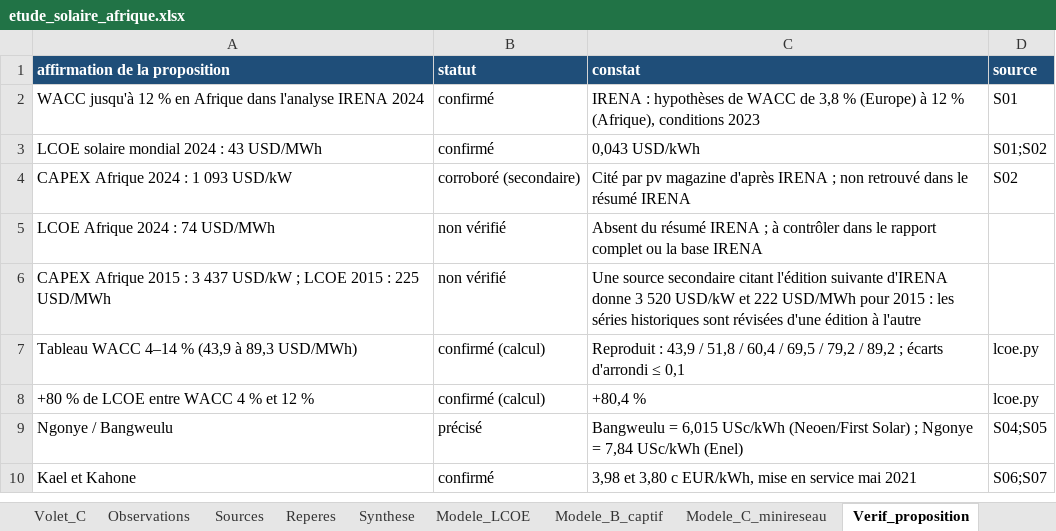
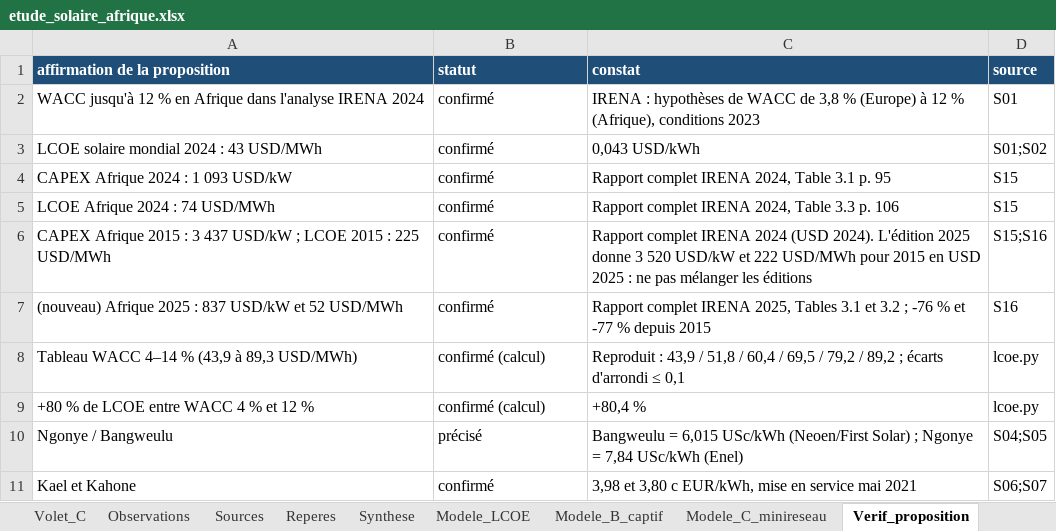
Before and after one commit to boujieka/Boujieka, an Excel workbook: studies/solaire-afrique/etude_solaire_afrique.xlsx, sheet Verif_proposition, drawn as a sheet; values as stored, in another font and other column widths than the file's, no borders; the diff names each change by its address in the sheet, - before the commit and + after, or states it on an @@ line.

```diff
--- a/studies/solaire-afrique/etude_solaire_afrique.xlsx (sheet Verif_proposition)
+++ b/studies/solaire-afrique/etude_solaire_afrique.xlsx (sheet Verif_proposition)
-B4 (statut): corroboré (secondaire)
+B4 (statut): confirmé
-C4 (constat): Cité par pv magazine d'après IRENA ; non retrouvé dans le résumé IRENA
+C4 (constat): Rapport complet IRENA 2024, Table 3.1 p. 95
-D4 (source): S02
+D4 (source): S15
-B5:B6 (statut): non vérifié
+B5:B6 (statut): confirmé
-C5 (constat): Absent du résumé IRENA ; à contrôler dans le rapport complet ou la base IRENA
+C5 (constat): Rapport complet IRENA 2024, Table 3.3 p. 106
-D5 (source): (empty)
+D5 (source): S15
-C6 (constat): Une source secondaire citant l'édition suivante d'IRENA donne 3 520 USD/kW et 222 USD/MWh pour 2015 : les séries historiques sont révisées d'une édition à l'autre
+C6 (constat): Rapport complet IRENA 2024 (USD 2024). L'édition 2025 donne 3 520 USD/kW et 222 USD/MWh pour 2015 en USD 2025 : ne pas mélanger les éditions
-D6 (source): (empty)
+D6 (source): S15;S16
+row 7: (nouveau) Afrique 2025 : 837 USD/kW et 52 USD/MWh | confirmé | Rapport complet IRENA 2025, Tables 3.1 et 3.2 ; -76 % et -77 % depuis 2015 | S16
```
Also changed, not shown: sheet Reperes, sheet Sources, 3 other files.
